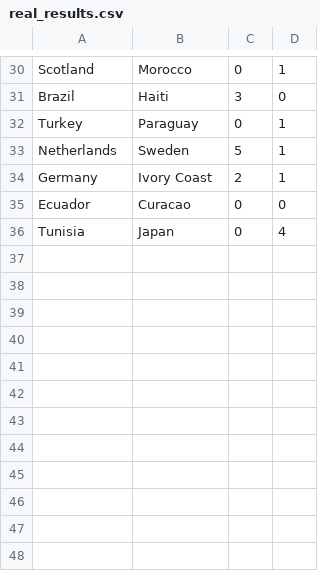
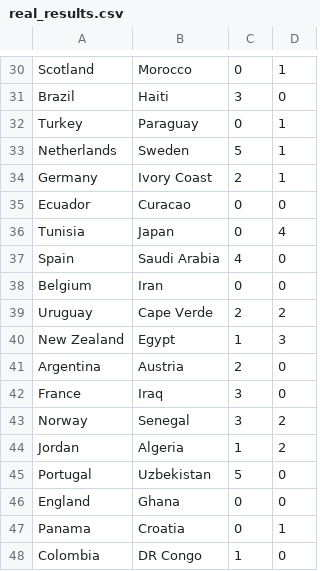
Before and after one commit to goodwinhavard/vm2026, a CSV file: data/real_results.csv, drawn as a sheet; only a part is shown, gaps mark what is left out.

```diff
--- a/data/real_results.csv
+++ b/data/real_results.csv
@@ -36 +36,13 @@ Ecuador,Curacao,0,0
 Tunisia,Japan,0,4
+Spain,Saudi Arabia,4,0
+Belgium,Iran,0,0
+Uruguay,Cape Verde,2,2
+New Zealand,Egypt,1,3
+Argentina,Austria,2,0
+France,Iraq,3,0
+Norway,Senegal,3,2
+Jordan,Algeria,1,2
+Portugal,Uzbekistan,5,0
+England,Ghana,0,0
+Panama,Croatia,0,1
+Colombia,DR Congo,1,0
```
Also changed, not shown: 1 other file.
